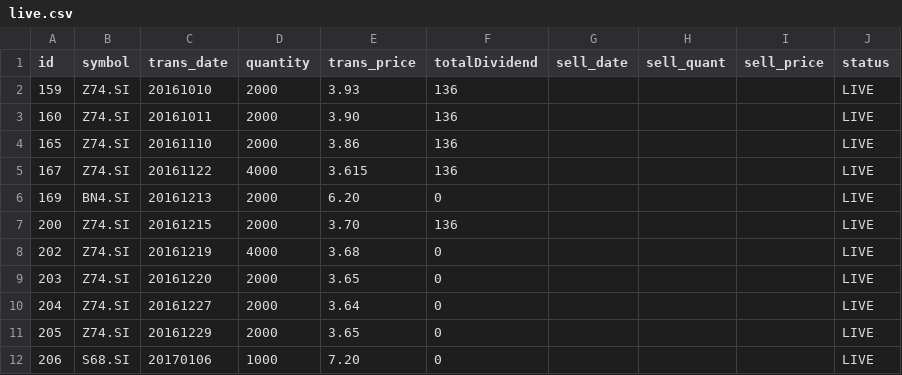
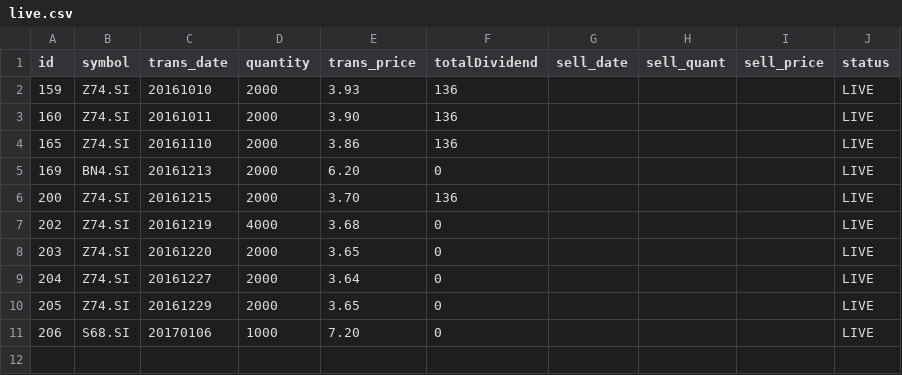
Before and after one commit to ozyxzzzss/git_csv, a CSV file: live.csv, drawn as a sheet; the diff names each change by its address in the sheet, - before the commit and + after, or states it on an @@ line.

Commit message:
Update live.csv

```diff
--- a/live.csv
+++ b/live.csv
-row 5: 167 | Z74.SI | 20161122 | 4000 | 3.615 | 136 |  |  |  | LIVE
```
